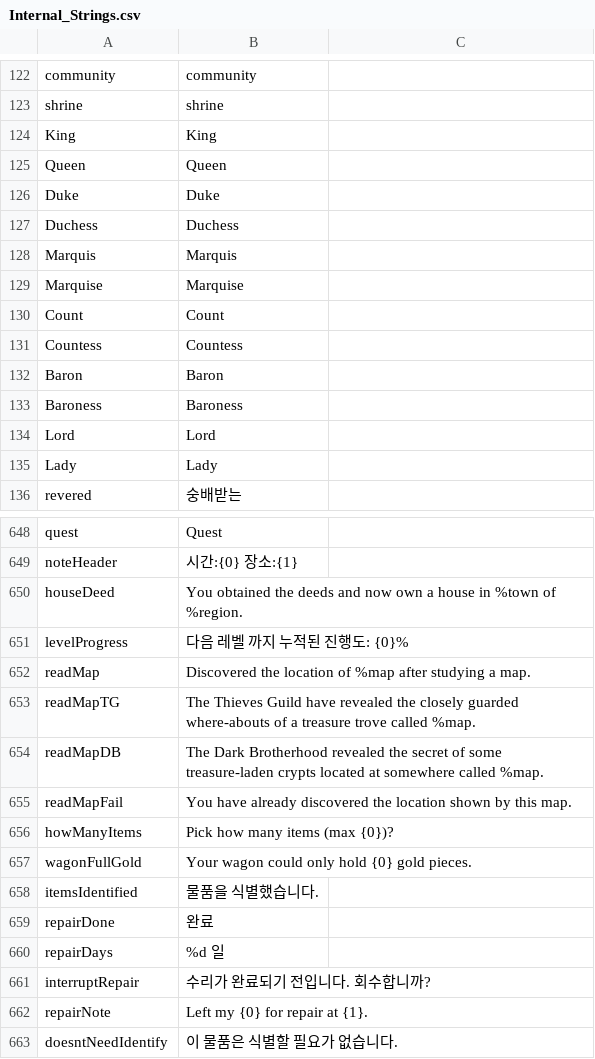
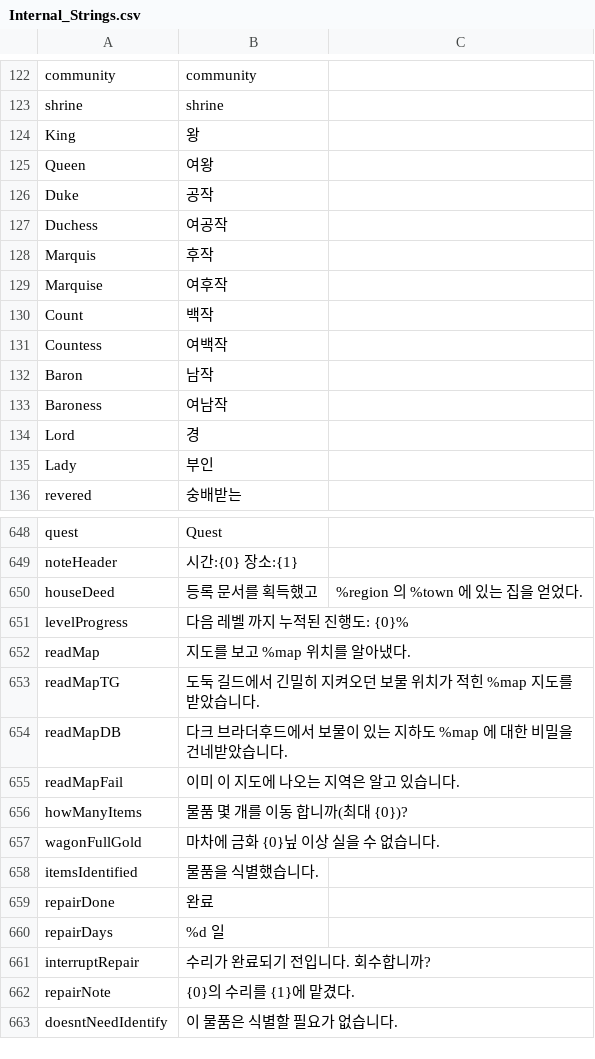
Before and after one commit to wooddoll/dfu_kr, a CSV file: text/Internal_Strings.csv, drawn as a sheet; only a part is shown, gaps mark what is left out; the diff covers the shown part only.

```diff
--- a/text/Internal_Strings.csv
+++ b/text/Internal_Strings.csv
@@ -161,14 +161,14 @@ community,community
 shrine,shrine
-King,King
-Queen,Queen
-Duke,Duke
-Duchess,Duchess
-Marquis,Marquis
-Marquise,Marquise
-Count,Count
-Countess,Countess
-Baron,Baron
-Baroness,Baroness
-Lord,Lord
-Lady,Lady
+King,왕
+Queen,여왕
+Duke,공작
+Duchess,여공작
+Marquis,후작
+Marquise,여후작
+Count,백작
+Countess,여백작
+Baron,남작
+Baroness,여남작
+Lord,경
+Lady,부인
 revered,숭배받는
@@ -804,10 +804,10 @@ quest,Quest
 noteHeader,시간:{0} 장소:{1}
-houseDeed,You obtained the deeds and now own a house in %town of %region.
+houseDeed,등록 문서를 획득했고, %region 의 %town 에 있는 집을 얻었다.
 levelProgress,다음 레벨 까지 누적된 진행도: {0}%
-readMap,Discovered the location of %map after studying a map.
-readMapTG,The Thieves Guild have revealed the closely guarded where-abouts of a treasure trove called %map.
-readMapDB,The Dark Brotherhood revealed the secret of some treasure-laden crypts located at somewhere called %map.
-readMapFail,You have already discovered the location shown by this map.
-howManyItems,Pick how many items (max {0})?
-wagonFullGold,Your wagon could only hold {0} gold pieces.
+readMap,지도를 보고 %map 위치를 알아냈다.
+readMapTG,도둑 길드에서 긴밀히 지켜오던 보물 위치가 적힌 %map 지도를 받았습니다.
+readMapDB,다크 브라더후드에서 보물이 있는 지하도 %map 에 대한 비밀을 건네받았습니다.
+readMapFail,이미 이 지도에 나오는 지역은 알고 있습니다.
+howManyItems,물품 몇 개를 이동 합니까(최대 {0})?
+wagonFullGold,마차에 금화 {0}닢 이상 실을 수 없습니다.
 itemsIdentified,물품을 식별했습니다.
@@ -816,3 +816,3 @@ repairDays,%d 일
 interruptRepair,수리가 완료되기 전입니다. 회수합니까?
-repairNote,Left my {0} for repair at {1}.
+repairNote,{0}의 수리를 {1}에 맡겼다.
 doesntNeedIdentify,이 물품은 식별할 필요가 없습니다.
```
Also changed, not shown: 54 edited cells elsewhere in this file.
